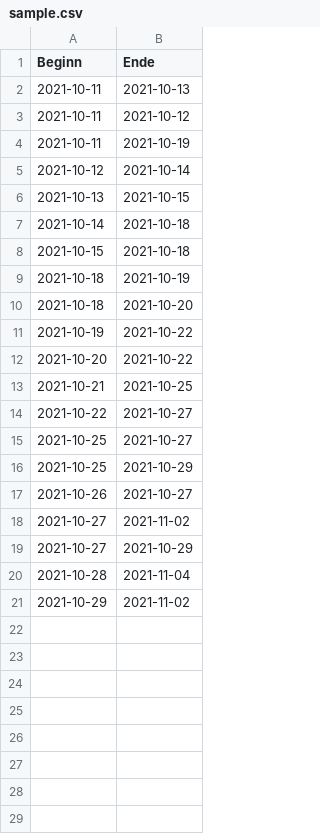
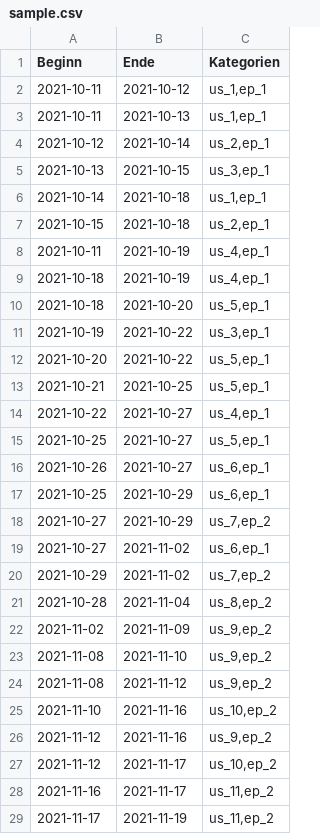
Before and after one commit to Leanpub-books/forecasting-over-estimation-samples, a CSV file: src/multilevel-forecast/deploy/sample.csv, drawn as a sheet; addresses are those after the commit; the diff names each change by its address in the sheet, - before the commit and + after, or states it on an @@ line.

```diff
--- a/src/multilevel-forecast/deploy/sample.csv
+++ b/src/multilevel-forecast/deploy/sample.csv
+column C (Kategorien), rows 3-7: us_1,ep_1 | us_2,ep_1 | us_3,ep_1 | us_1,ep_1 | us_2,ep_1; rows 9-15: us_4,ep_1 | us_5,ep_1 | us_3,ep_1 | us_5,ep_1 | us_5,ep_1 | us_4,ep_1 | us_5,ep_1; row 17: us_6,ep_1; row 19: us_6,ep_1; rows 21-22: us_8,ep_2 | us_9,ep_2
@@ row 3 moved to row 2: 2021-10-11 @@
@@ row 4 moved to row 8: 2021-10-11 @@
@@ row 17 moved to row 16: 2021-10-26 @@
@@ row 19 moved to row 18: 2021-10-27 @@
+row 20: 2021-10-29 | 2021-11-02 | us_7,ep_2
-A22 (Beginn): 2021-10-29
+A22 (Beginn): 2021-11-02
-B22 (Ende): 2021-11-02
+B22 (Ende): 2021-11-09
+row 23: 2021-11-08 | 2021-11-10 | us_9,ep_2
+row 24: 2021-11-08 | 2021-11-12 | us_9,ep_2
+row 25: 2021-11-10 | 2021-11-16 | us_10,ep_2
+row 26: 2021-11-12 | 2021-11-16 | us_9,ep_2
+row 27: 2021-11-12 | 2021-11-17 | us_10,ep_2
+row 28: 2021-11-16 | 2021-11-17 | us_11,ep_2
+row 29: 2021-11-17 | 2021-11-19 | us_11,ep_2
```
Also changed, not shown: 10 other files.
